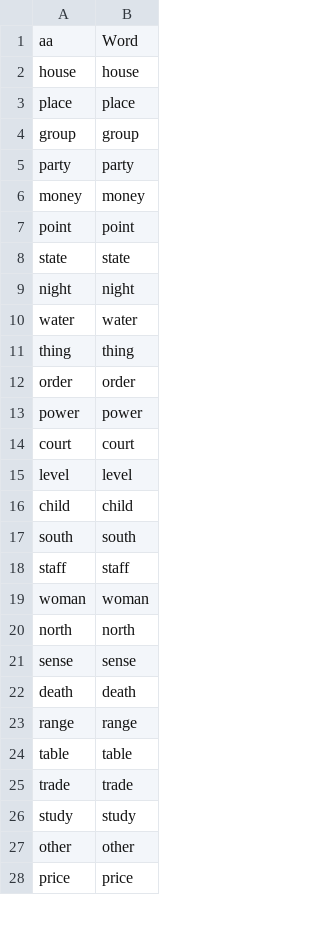
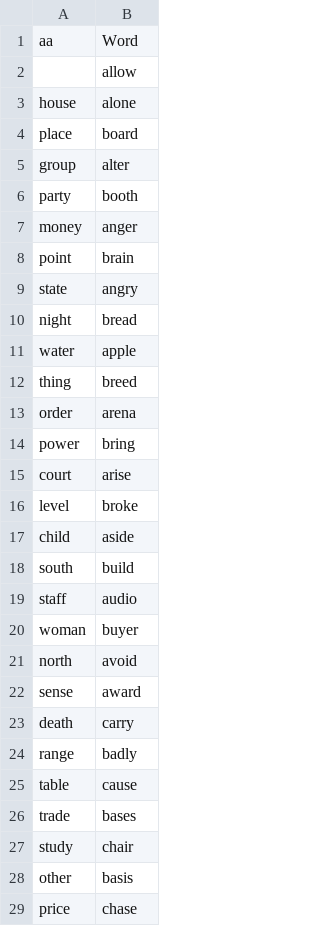
Before and after one commit to aliayan15/Sort-the-Letters, a CSV file: Sort The Letters/Assets/Resources/WordsCSV.csv, drawn as a sheet; only a part is shown; the diff covers the shown part only.

```diff
--- a/Sort The Letters/Assets/Resources/WordsCSV.csv
+++ b/Sort The Letters/Assets/Resources/WordsCSV.csv
@@ -1,28 +1,29 @@
 aa;Word
-house;house
-place;place
-group;group
-party;party
-money;money
-point;point
-state;state
-night;night
-water;water
-thing;thing
-order;order
-power;power
-court;court
-level;level
-child;child
-south;south
-staff;staff
-woman;woman
-north;north
-sense;sense
-death;death
-range;range
-table;table
-trade;trade
-study;study
-other;other
-price;price
+;allow
+house;alone
+place;board
+group;alter
+party;booth
+money;anger
+point;brain
+state;angry
+night;bread
+water;apple
+thing;breed
+order;arena
+power;bring
+court;arise
+level;broke
+child;aside
+south;build
+staff;audio
+woman;buyer
+north;avoid
+sense;award
+death;carry
+range;badly
+table;cause
+trade;bases
+study;chair
+other;basis
+price;chase
```
Also changed, not shown: 7 edited cells elsewhere in this file, 18 other files.
